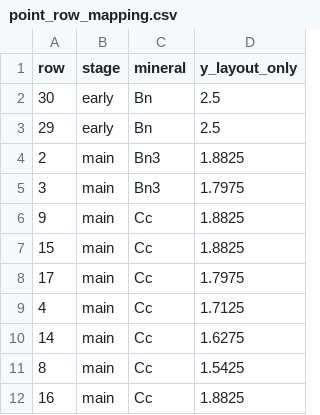
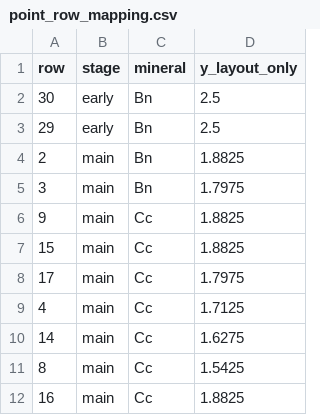
Before and after one commit to tp320621/123, a CSV file: cu_isotope_stages/point_row_mapping.csv, drawn as a sheet; only a part is shown.

```diff
--- a/cu_isotope_stages/point_row_mapping.csv
+++ b/cu_isotope_stages/point_row_mapping.csv
@@ -3,4 +3,4 @@ row,stage,mineral,y_layout_only
 29,early,Bn,2.5
-2,main,Bn3,1.8825
-3,main,Bn3,1.7975
+2,main,Bn,1.8825
+3,main,Bn,1.7975
 9,main,Cc,1.8825
```
Also changed, not shown: cu_isotope_stages/data_minerals.csv, 13 other files.
